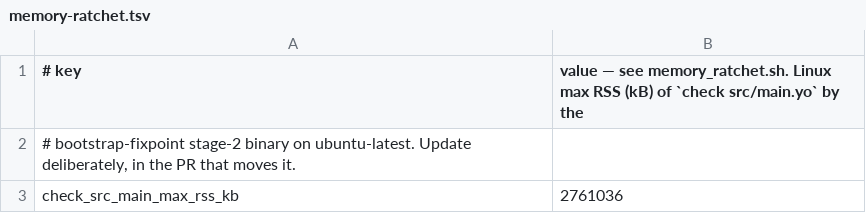
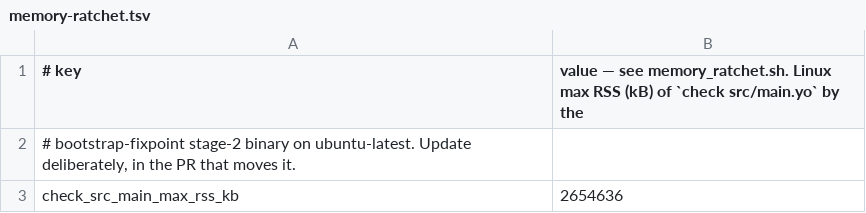
Before and after one commit to shd101wyy/Yo, a TSV file: scripts/bootstrap/memory-ratchet.tsv, drawn as a sheet.

```diff
--- a/scripts/bootstrap/memory-ratchet.tsv
+++ b/scripts/bootstrap/memory-ratchet.tsv
@@ -2,2 +2,2 @@
 # bootstrap-fixpoint stage-2 binary on ubuntu-latest. Update deliberately, in the PR that moves it.
-check_src_main_max_rss_kb	2761036
+check_src_main_max_rss_kb	2654636
```
Also changed, not shown: 4 other files.
